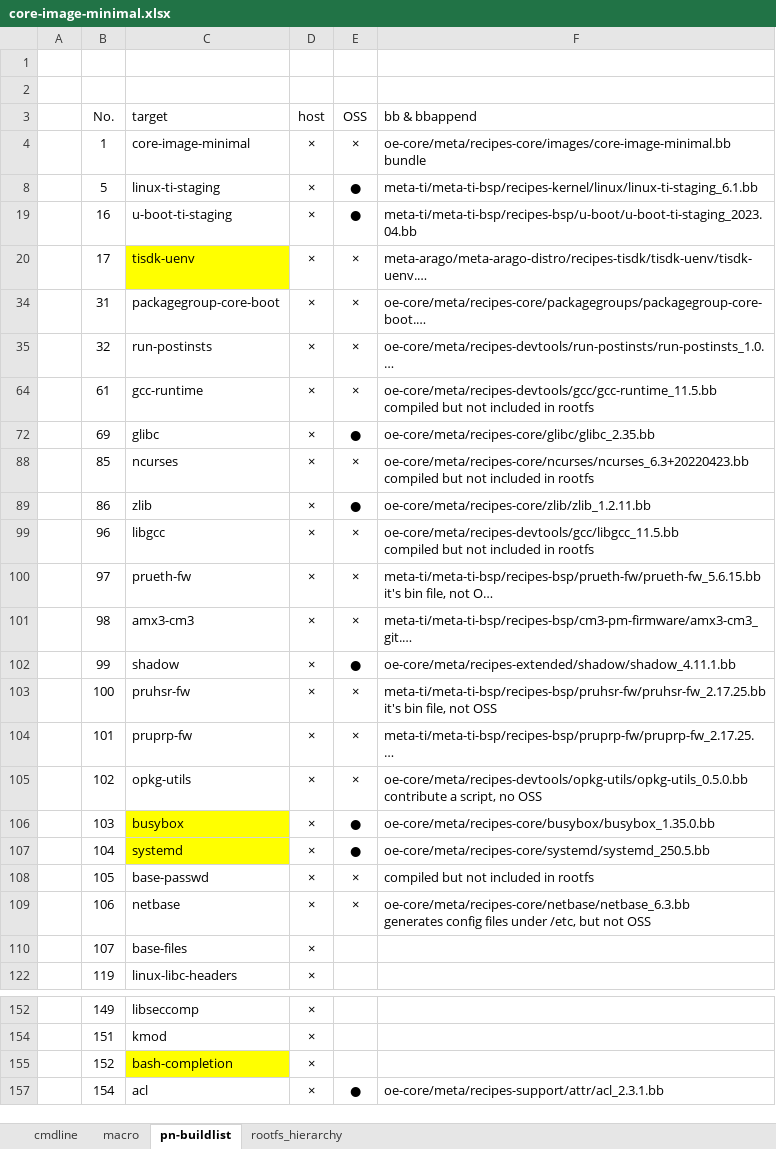
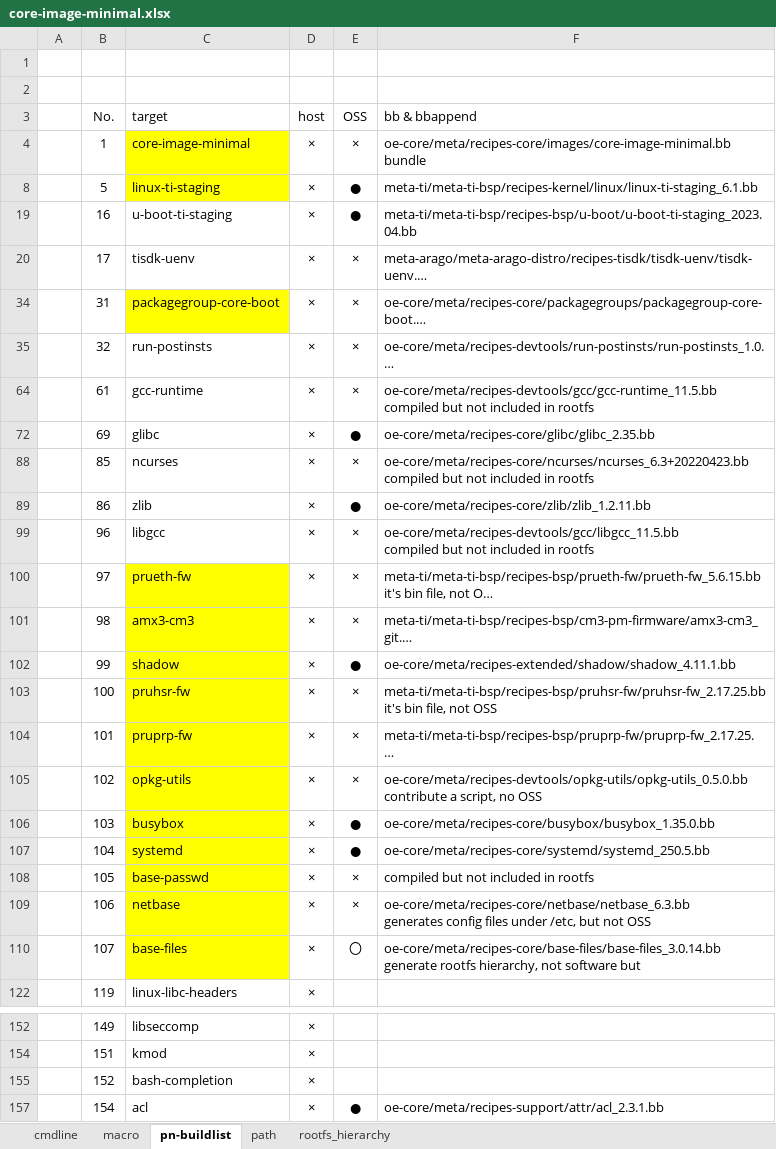
Before and after one commit to rootkitpan/ti_yocto, an Excel workbook: core-image-minimal/core-image-minimal.xlsx, sheet pn-buildlist, drawn as a sheet; only a part is shown, gaps mark what is left out; long unchanged cells end in …; values as stored, in another font and other column widths than the file's, no borders; charts and pictures not drawn; ↵ is a line break in a cell; the diff covers the shown part only; the diff names each change by its address in the sheet, - before the commit and + after, or states it on an @@ line.

```diff
--- a/core-image-minimal/core-image-minimal.xlsx (sheet pn-buildlist)
+++ b/core-image-minimal/core-image-minimal.xlsx (sheet pn-buildlist)
+sheet tab: path
-C4 fill: none
+C4 fill: #FFFF00
-C8 fill: none
+C8 fill: #FFFF00
-C20 fill: #FFFF00
+C20 fill: none
-C34 fill: none
+C34 fill: #FFFF00
-C100:C105 fill: none
+C100:C105 fill: #FFFF00
-C108:C110 fill: none
+C108:C110 fill: #FFFF00
-E110 (OSS): (empty)
+E110 (OSS): 〇
-F110 (bb & bbappend): (empty)
+F110 (bb & bbappend): oe-core/meta/recipes-core/base-files/base-files_3.0.14.bb ↵ generate rootfs hierarchy, not software but
-C155 fill: #FFFF00
+C155 fill: none
```
Also changed, not shown: cell formats elsewhere in this sheet, sheet rootfs_hierarchy, sheet macro, hidden cells, charts or pictures, 7 other files.
